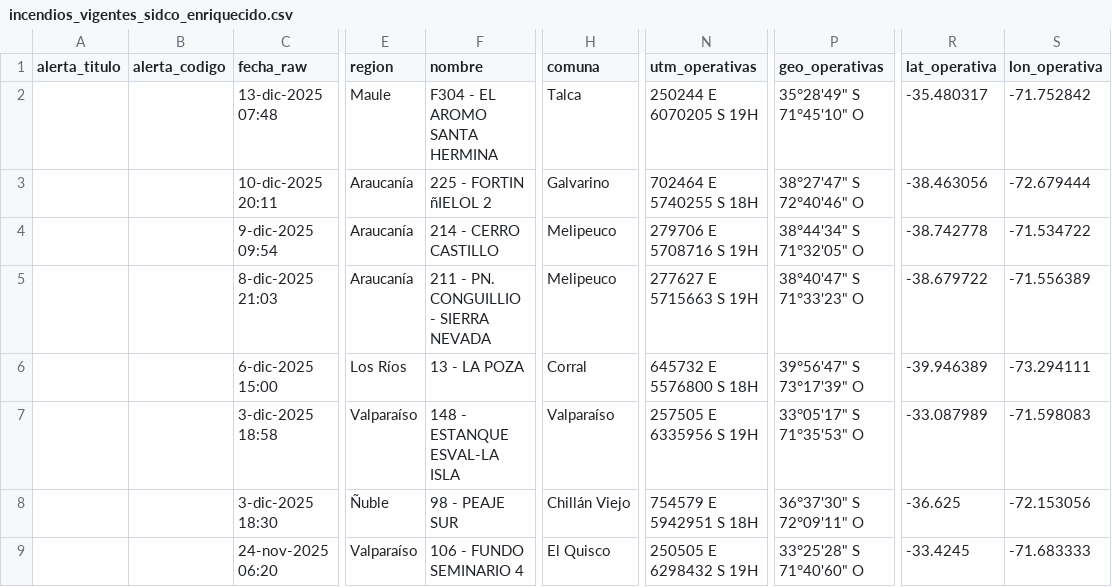
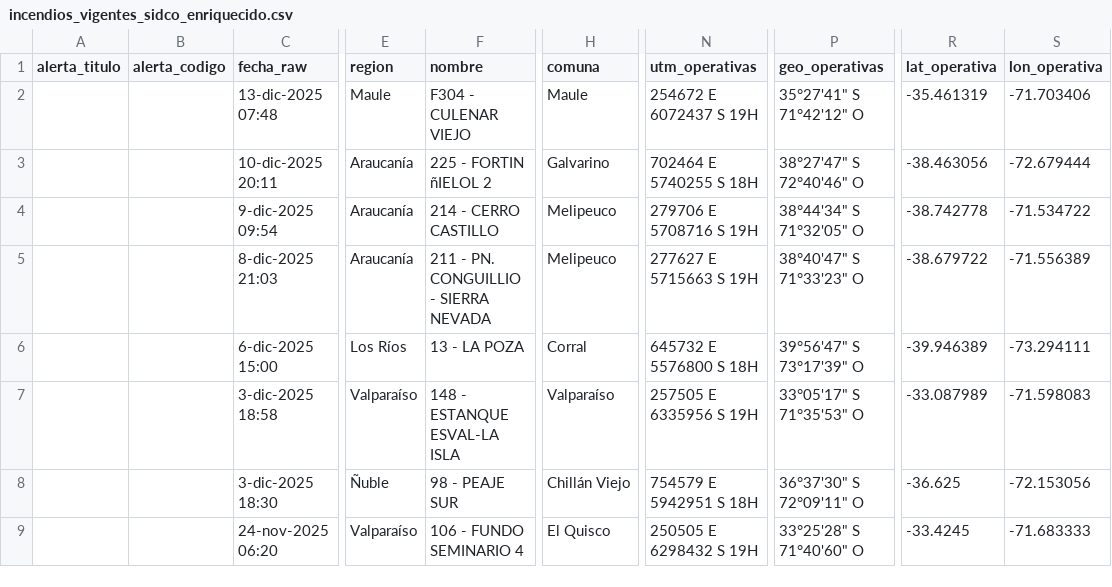
Before and after one commit to FranSENAPRED/sidco-incendios-scraper, a CSV file: incendios_vigentes_sidco_enriquecido.csv, drawn as a sheet; only a part is shown, gaps mark what is left out; the diff names each change by its address in the sheet, - before the commit and + after, or states it on an @@ line.

Commit message:
Actualizar CSV SIDCO

```diff
--- a/incendios_vigentes_sidco_enriquecido.csv
+++ b/incendios_vigentes_sidco_enriquecido.csv
-F2 (nombre): F304 - EL AROMO SANTA HERMINA
+F2 (nombre): F304 - CULENAR VIEJO
-H2 (comuna): Talca
+H2 (comuna): Maule
-N2 (utm_operativas): 250244 E 6070205 S 19H
+N2 (utm_operativas): 254672 E 6072437 S 19H
-P2 (geo_operativas): 35°28'49" S 71°45'10" O
+P2 (geo_operativas): 35°27'41" S 71°42'12" O
-R2 (lat_operativa): -35.480317
+R2 (lat_operativa): -35.461319
-S2 (lon_operativa): -71.752842
+S2 (lon_operativa): -71.703406
```
